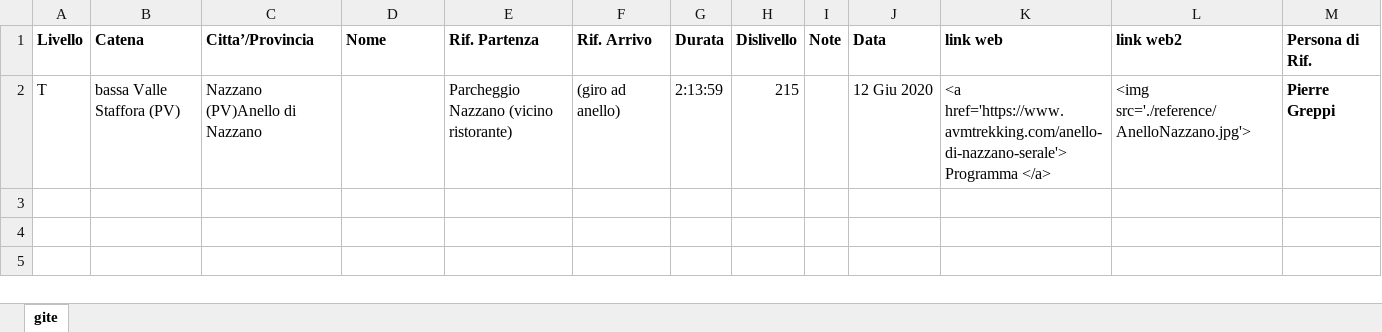
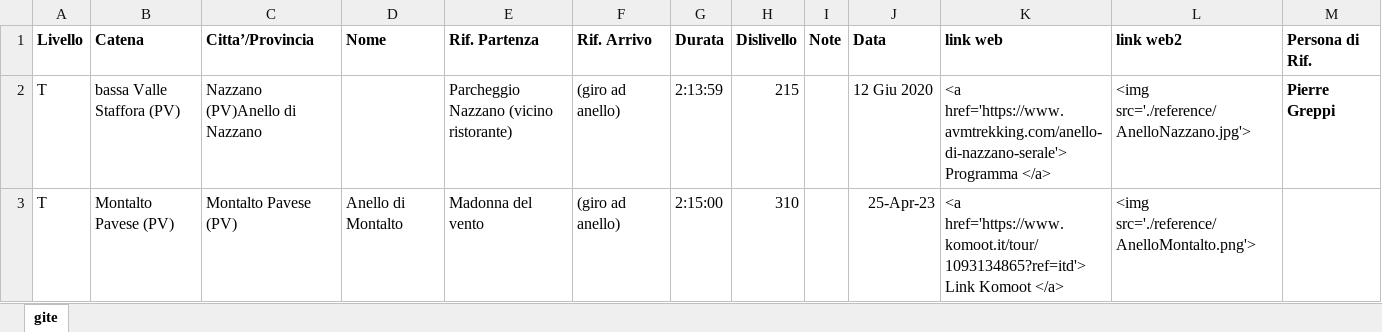
Before and after one commit to Lulliter/gite, an Excel workbook: reference/Gite.xlsx, sheet gite, drawn as a sheet; values as stored, in another font and other column widths than the file's, no borders; the diff names each change by its address in the sheet, - before the commit and + after, or states it on an @@ line.

```diff
--- a/reference/Gite.xlsx (sheet gite)
+++ b/reference/Gite.xlsx (sheet gite)
+row 3: T | Montalto Pavese (PV) | Montalto Pavese (PV) | Anello di Montalto | Madonna del vento | (giro ad anello) | 2:15:00 | 310 |  | 25-Apr-23 | <a href='https://www.komoot.it/tour/1093134865?ref=itd'> Link Komoot </a> | <img src='./reference/AnelloMontalto.png'>
```
Also changed, not shown: 3 other files.
